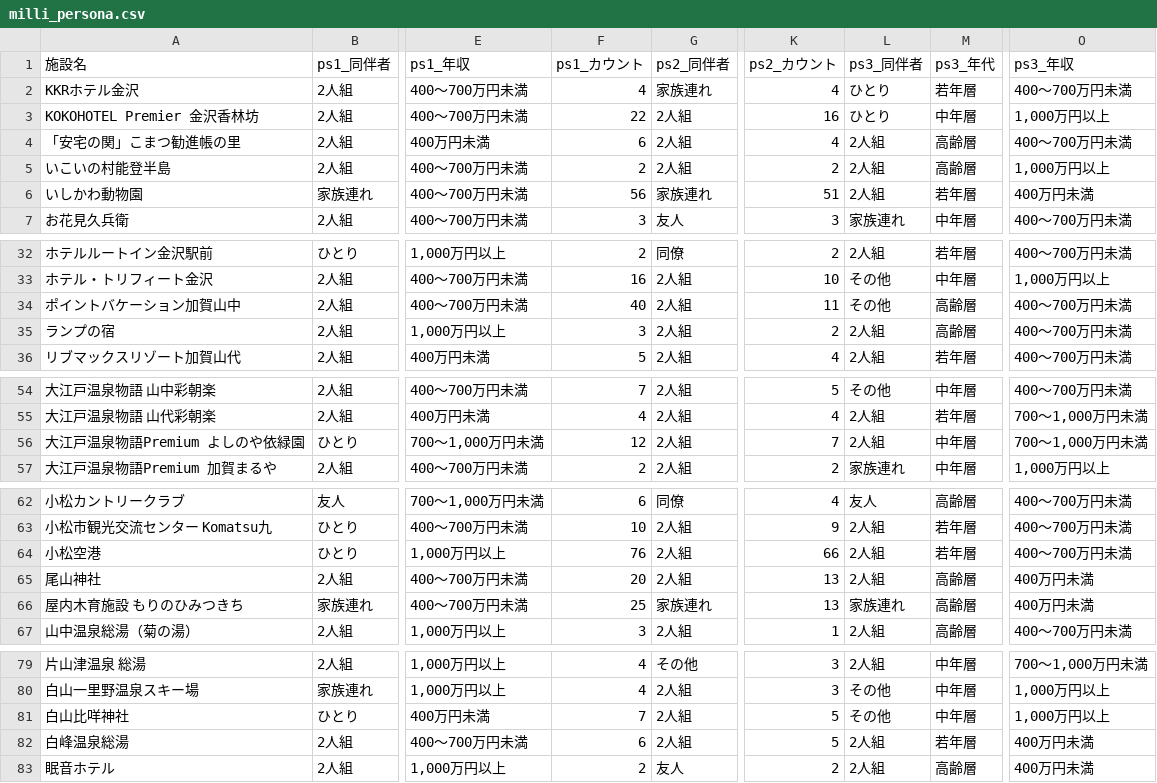
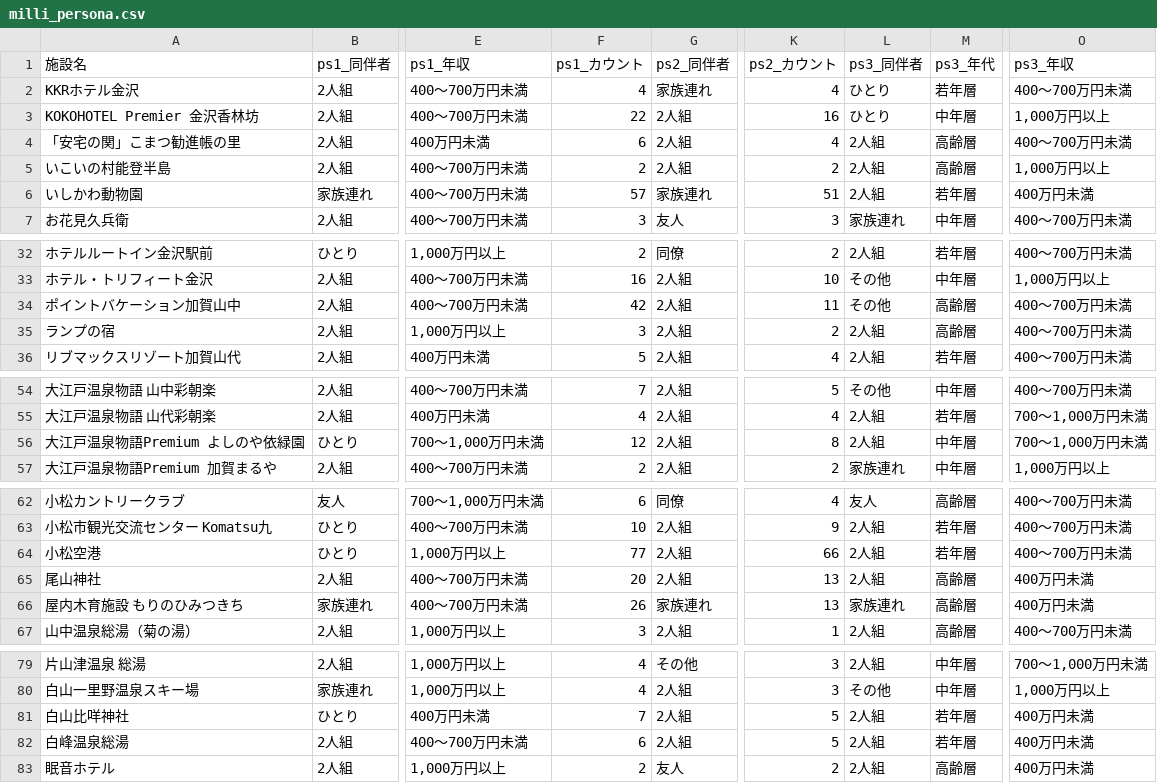
Before and after one commit to BeeB-C4N/tifo, a CSV file: ishikawa/milli_persona.csv, drawn as a sheet; only a part is shown, gaps mark what is left out; the diff covers the shown part only; the diff names each change by its address in the sheet, - before the commit and + after, or states it on an @@ line.

```diff
--- a/ishikawa/milli_persona.csv
+++ b/ishikawa/milli_persona.csv
-F6 (ps1_カウント): 56
+F6 (ps1_カウント): 57
-F34 (ps1_カウント): 40
+F34 (ps1_カウント): 42
-K56 (ps2_カウント): 7
+K56 (ps2_カウント): 8
-F64 (ps1_カウント): 76
+F64 (ps1_カウント): 77
-F66 (ps1_カウント): 25
+F66 (ps1_カウント): 26
-L81 (ps3_同伴者): その他
+L81 (ps3_同伴者): 2人組
-M81 (ps3_年代): 中年層
+M81 (ps3_年代): 若年層
-O81 (ps3_年収): 1,000万円以上
+O81 (ps3_年収): 400万円未満
```
Also changed, not shown: 1 edited cell elsewhere in this file, ishikawa/milli_score.csv, 1 other file.
